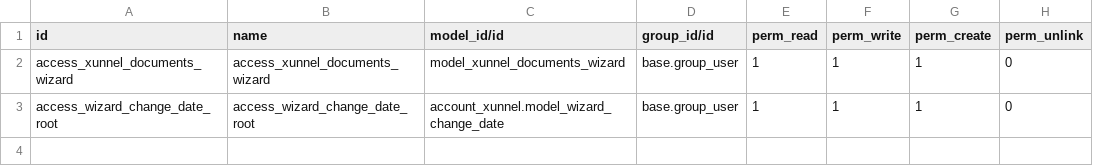
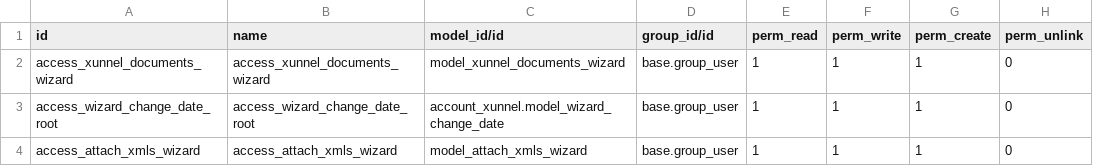
Before and after one commit to Xunnel/xunnel, a CSV file: invoice_xunnel/security/ir.model.access.csv, drawn as a sheet.

Commit message:
[FIX] invoice_xunnel: add ACL for attach.xmls.wizard
attach.xmls.wizard is opened through an act_window action from the
attachment document viewer, but it had no ir.model.access entry, so
non-admin users hit an AccessError and the loader logged a "no access
rules" warning on startup.

Grant read/write/create to base.group_user (no unlink: the model is
transient and auto-vacuumed), matching the sibling
xunnel.documents.wizard rule.

```diff
--- a/invoice_xunnel/security/ir.model.access.csv
+++ b/invoice_xunnel/security/ir.model.access.csv
@@ -3 +3,2 @@ access_xunnel_documents_wizard,access_xunnel_documents_wizard,model_xunnel_docum
 access_wizard_change_date_root,access_wizard_change_date_root,account_xunnel.model_wizard_change_date,base.group_user,1,1,1,0
+access_attach_xmls_wizard,access_attach_xmls_wizard,model_attach_xmls_wizard,base.group_user,1,1,1,0
```
